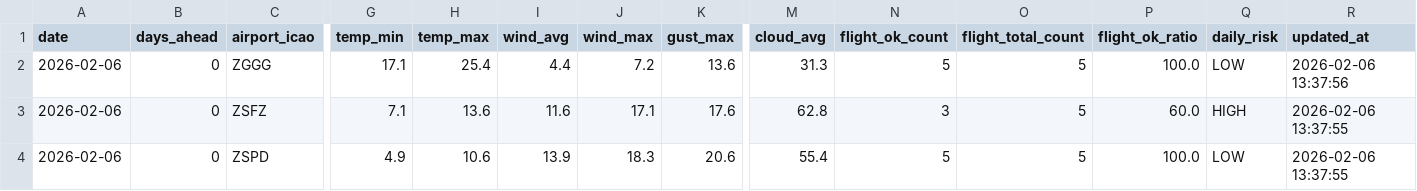
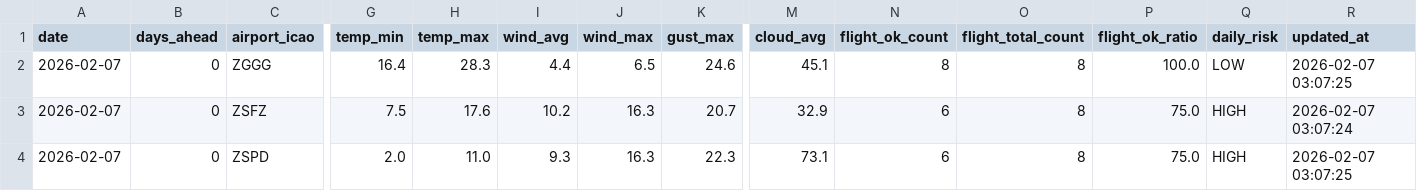
Before and after one commit to s0914712/pla-data-dashboard, a CSV file: data/today_comparison.csv, drawn as a sheet; only a part is shown, gaps mark what is left out; the diff names each change by its address in the sheet, - before the commit and + after, or states it on an @@ line.

```diff
--- a/data/today_comparison.csv
+++ b/data/today_comparison.csv
-A2:A4 (date): 2026-02-06
+A2:A4 (date): 2026-02-07
-G2 (temp_min): 17.1
+G2 (temp_min): 16.4
-H2 (temp_max): 25.4
+H2 (temp_max): 28.3
-J2 (wind_max): 7.2
+J2 (wind_max): 6.5
-K2 (gust_max): 13.6
+K2 (gust_max): 24.6
-M2 (cloud_avg): 31.3
+M2 (cloud_avg): 45.1
-N2 (flight_ok_count): 5
+N2 (flight_ok_count): 8
-O2:O4 (flight_total_count): 5
+O2:O4 (flight_total_count): 8
-R2 (updated_at): 2026-02-06 13:37:56
+R2 (updated_at): 2026-02-07 03:07:25
-G3 (temp_min): 7.1
+G3 (temp_min): 7.5
-H3 (temp_max): 13.6
+H3 (temp_max): 17.6
-I3 (wind_avg): 11.6
+I3 (wind_avg): 10.2
-J3 (wind_max): 17.1
+J3 (wind_max): 16.3
-K3 (gust_max): 17.6
+K3 (gust_max): 20.7
-M3 (cloud_avg): 62.8
+M3 (cloud_avg): 32.9
-N3 (flight_ok_count): 3
+N3 (flight_ok_count): 6
-P3 (flight_ok_ratio): 60.0
+P3 (flight_ok_ratio): 75.0
-R3 (updated_at): 2026-02-06 13:37:55
+R3 (updated_at): 2026-02-07 03:07:24
-G4 (temp_min): 4.9
+G4 (temp_min): 2.0
-H4 (temp_max): 10.6
+H4 (temp_max): 11.0
-I4 (wind_avg): 13.9
+I4 (wind_avg): 9.3
-J4 (wind_max): 18.3
+J4 (wind_max): 16.3
-K4 (gust_max): 20.6
+K4 (gust_max): 22.3
-M4 (cloud_avg): 55.4
+M4 (cloud_avg): 73.1
-N4 (flight_ok_count): 5
+N4 (flight_ok_count): 6
-P4 (flight_ok_ratio): 100.0
+P4 (flight_ok_ratio): 75.0
-Q4 (daily_risk): LOW
+Q4 (daily_risk): HIGH
-R4 (updated_at): 2026-02-06 13:37:55
+R4 (updated_at): 2026-02-07 03:07:25
```
Also changed, not shown: data/airport_weather_forecast.csv.
